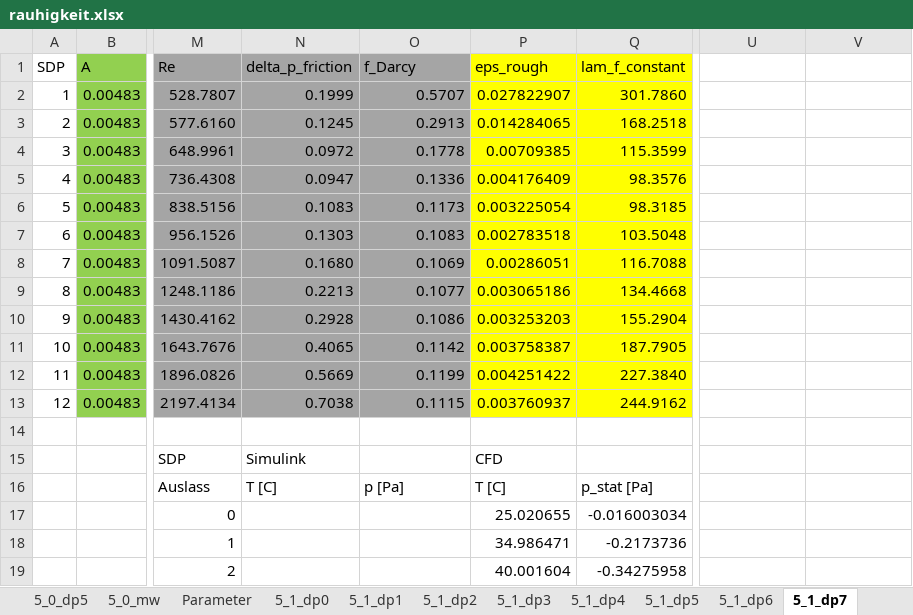
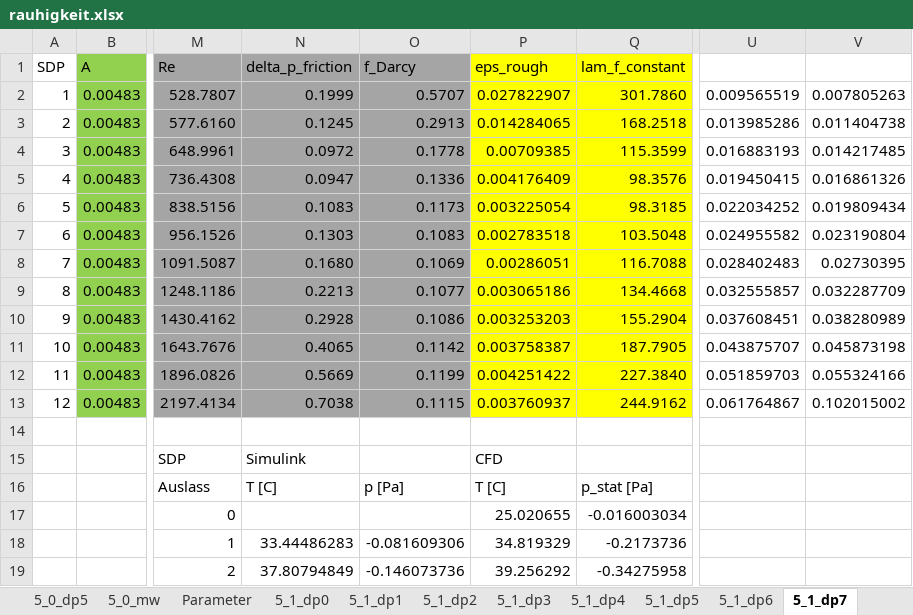
Before and after one commit to hamzaable/Modelling-of-Solar-Roof-Tiles, an Excel workbook: rauhigkeit.xlsx, sheet 5_1_dp7, drawn as a sheet; only a part is shown, gaps mark what is left out; values as stored, in another font and other column widths than the file's, no borders; charts and pictures not drawn; the diff covers the shown part only; the diff names each change by its address in the sheet, - before the commit and + after, or states it on an @@ line.

```diff
--- a/rauhigkeit.xlsx (sheet 5_1_dp7)
+++ b/rauhigkeit.xlsx (sheet 5_1_dp7)
-U2: (empty)
+U2: 0.009565519
-V2: (empty)
+V2: 0.007805263
-U3: (empty)
+U3: 0.013985286
-V3: (empty)
+V3: 0.011404738
-U4: (empty)
+U4: 0.016883193
-V4: (empty)
+V4: 0.014217485
-U5: (empty)
+U5: 0.019450415
-V5: (empty)
+V5: 0.016861326
-U6: (empty)
+U6: 0.022034252
-V6: (empty)
+V6: 0.019809434
-U7: (empty)
+U7: 0.024955582
-V7: (empty)
+V7: 0.023190804
-U8: (empty)
+U8: 0.028402483
-V8: (empty)
+V8: 0.02730395
-U9: (empty)
+U9: 0.032555857
-V9: (empty)
+V9: 0.032287709
-U10: (empty)
+U10: 0.037608451
-V10: (empty)
+V10: 0.038280989
-U11: (empty)
+U11: 0.043875707
-V11: (empty)
+V11: 0.045873198
-U12: (empty)
+U12: 0.051859703
-V12: (empty)
+V12: 0.055324166
-U13: (empty)
+U13: 0.061764867
-V13: (empty)
+V13: 0.102015002
-N18 (delta_p_friction): (empty)
+N18 (delta_p_friction): 33.44486283
-O18 (f_Darcy): (empty)
+O18 (f_Darcy): -0.081609306
-P18 (eps_rough): 34.986471
+P18 (eps_rough): 34.819329
-N19 (delta_p_friction): (empty)
+N19 (delta_p_friction): 37.80794849
-O19 (f_Darcy): (empty)
+O19 (f_Darcy): -0.146073736
-P19 (eps_rough): 40.001604
+P19 (eps_rough): 39.256292
```
Also changed, not shown: 30 edited cells elsewhere in this sheet, sheet 5_1_dp5, sheet 5_1_dp6, sheet 5_1_dp0, sheet 5_1_dp4, sheet 5_1_dp1, sheet 5_1_dp2, 2 more sheets, other sheet tabs, charts or pictures.
